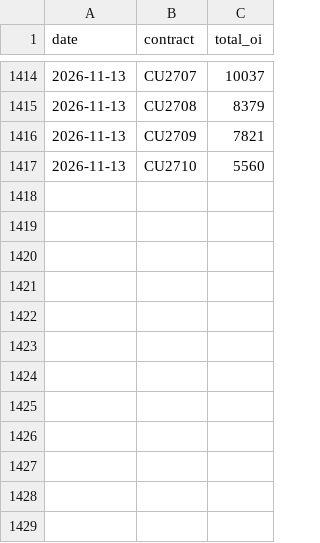
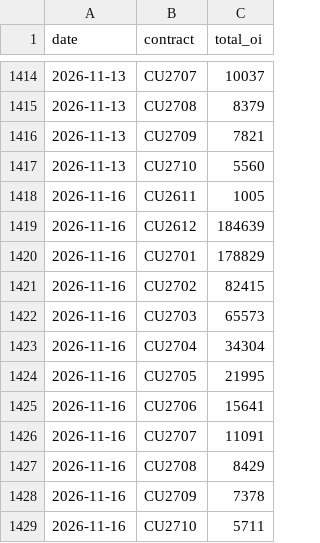
Before and after one commit to yutongchai-bit/shfe-dashboard, a CSV file: data/total_oi_cu.csv, drawn as a sheet; only a part is shown, gaps mark what is left out; the diff names each change by its address in the sheet, - before the commit and + after, or states it on an @@ line.

```diff
--- a/data/total_oi_cu.csv
+++ b/data/total_oi_cu.csv
+row 1418: 2026-11-16 | CU2611 | 1005
+row 1419: 2026-11-16 | CU2612 | 184639
+row 1420: 2026-11-16 | CU2701 | 178829
+row 1421: 2026-11-16 | CU2702 | 82415
+row 1422: 2026-11-16 | CU2703 | 65573
+row 1423: 2026-11-16 | CU2704 | 34304
+row 1424: 2026-11-16 | CU2705 | 21995
+row 1425: 2026-11-16 | CU2706 | 15641
+row 1426: 2026-11-16 | CU2707 | 11091
+row 1427: 2026-11-16 | CU2708 | 8429
+row 1428: 2026-11-16 | CU2709 | 7378
+row 1429: 2026-11-16 | CU2710 | 5711
```
Also changed, not shown: data/master_totals.csv, data/warrants_cu.csv, 14 other files.
